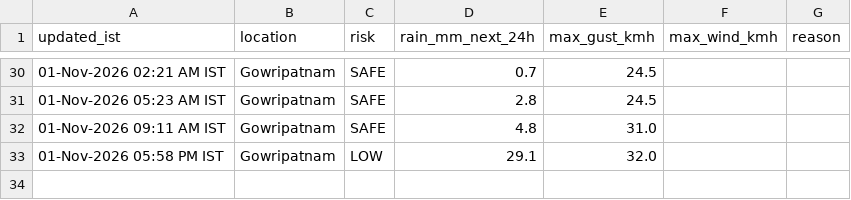
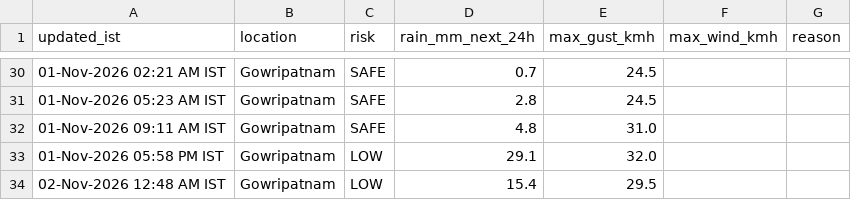
Before and after one commit to saideeppallela/cyclone-gowripatnam, a CSV file: history.csv, drawn as a sheet; only a part is shown, gaps mark what is left out; the diff names each change by its address in the sheet, - before the commit and + after, or states it on an @@ line.

```diff
--- a/history.csv
+++ b/history.csv
+row 34: 02-Nov-2026 12:48 AM IST | Gowripatnam | LOW | 15.4 | 29.5
```
Also changed, not shown: 1 other file.
